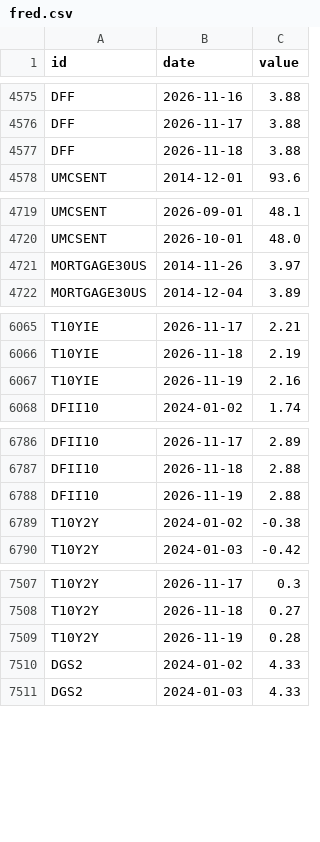
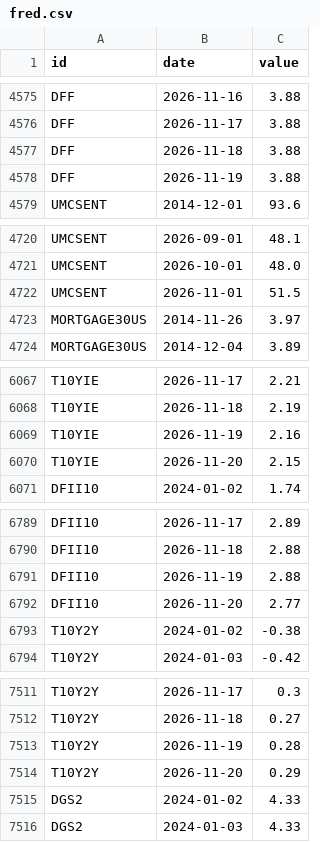
Before and after one commit to kimgun124-boop/macro-board, a CSV file: data/fred.csv, drawn as a sheet; only a part is shown, gaps mark what is left out; the diff covers the shown part only; the diff names each change by its address in the sheet, - before the commit and + after, or states it on an @@ line.

```diff
--- a/data/fred.csv
+++ b/data/fred.csv
+row 4578: DFF | 2026-11-19 | 3.88
+row 4722: UMCSENT | 2026-11-01 | 51.5
+row 6070: T10YIE | 2026-11-20 | 2.15
+row 6792: DFII10 | 2026-11-20 | 2.77
+row 7514: T10Y2Y | 2026-11-20 | 0.29
```
Also changed, not shown: 4 added rows elsewhere in this file, 1 other file.
